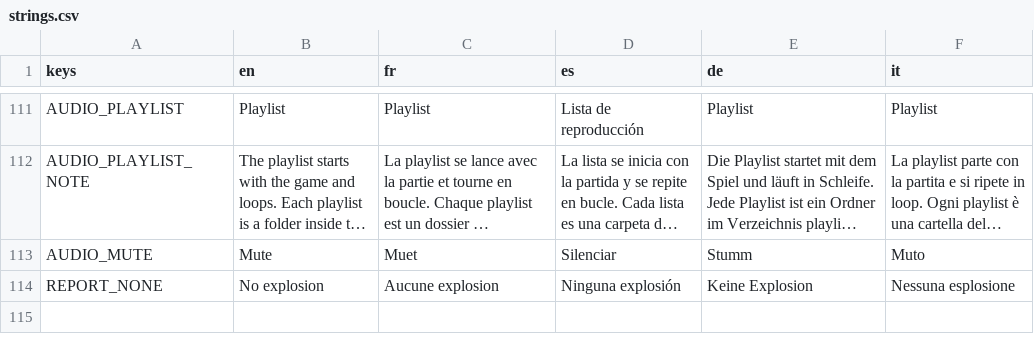
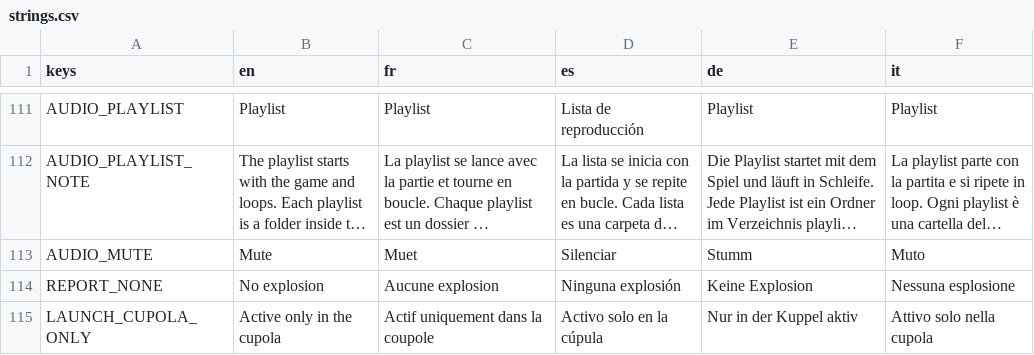
Before and after one commit to karkov2002/starnuke, a CSV file: locale/strings.csv, drawn as a sheet; only a part is shown, gaps mark what is left out; long unchanged cells end in …; the diff names each change by its address in the sheet, - before the commit and + after, or states it on an @@ line.

```diff
--- a/locale/strings.csv
+++ b/locale/strings.csv
+row 115: LAUNCH_CUPOLA_ONLY | Active only in the cupola | Actif uniquement dans la coupole | Activo solo en la cúpula | Nur in der Kuppel aktiv | Attivo solo nella cupola
```
Also changed, not shown: 3 other files.
